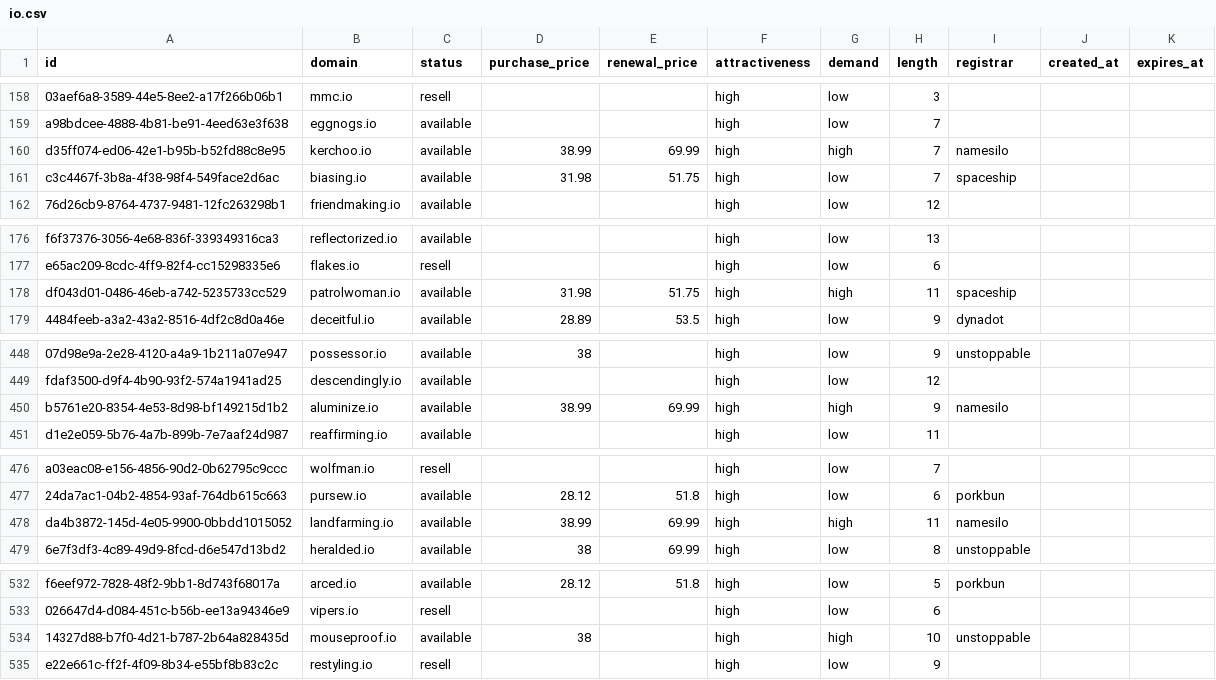
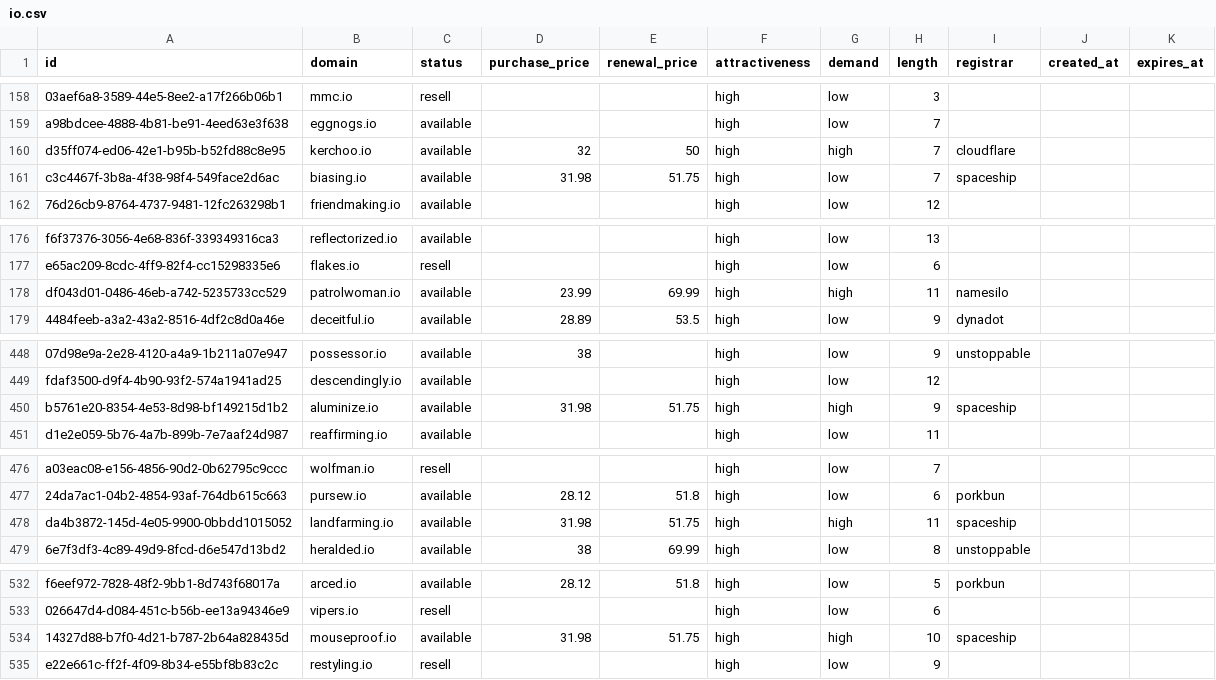
Before and after one commit to UniqueDomains/io-oneword-domains, a CSV file: io.csv, drawn as a sheet; only a part is shown, gaps mark what is left out; the diff covers the shown part only; the diff names each change by its address in the sheet, - before the commit and + after, or states it on an @@ line.

```diff
--- a/io.csv
+++ b/io.csv
-D160 (purchase_price): 38.99
+D160 (purchase_price): 32
-E160 (renewal_price): 69.99
+E160 (renewal_price): 50
-I160 (registrar): namesilo
+I160 (registrar): cloudflare
-D178 (purchase_price): 31.98
+D178 (purchase_price): 23.99
-E178 (renewal_price): 51.75
+E178 (renewal_price): 69.99
-I178 (registrar): spaceship
+I178 (registrar): namesilo
-D450 (purchase_price): 38.99
+D450 (purchase_price): 31.98
-E450 (renewal_price): 69.99
+E450 (renewal_price): 51.75
-I450 (registrar): namesilo
+I450 (registrar): spaceship
-D478 (purchase_price): 38.99
+D478 (purchase_price): 31.98
-E478 (renewal_price): 69.99
+E478 (renewal_price): 51.75
-I478 (registrar): namesilo
+I478 (registrar): spaceship
-D534 (purchase_price): 38
+D534 (purchase_price): 31.98
-E534 (renewal_price): (empty)
+E534 (renewal_price): 51.75
-I534 (registrar): unstoppable
+I534 (registrar): spaceship
```
Also changed, not shown: 3 added rows, 3 removed rows and 65 edited cells elsewhere in this file, 5 other files.
